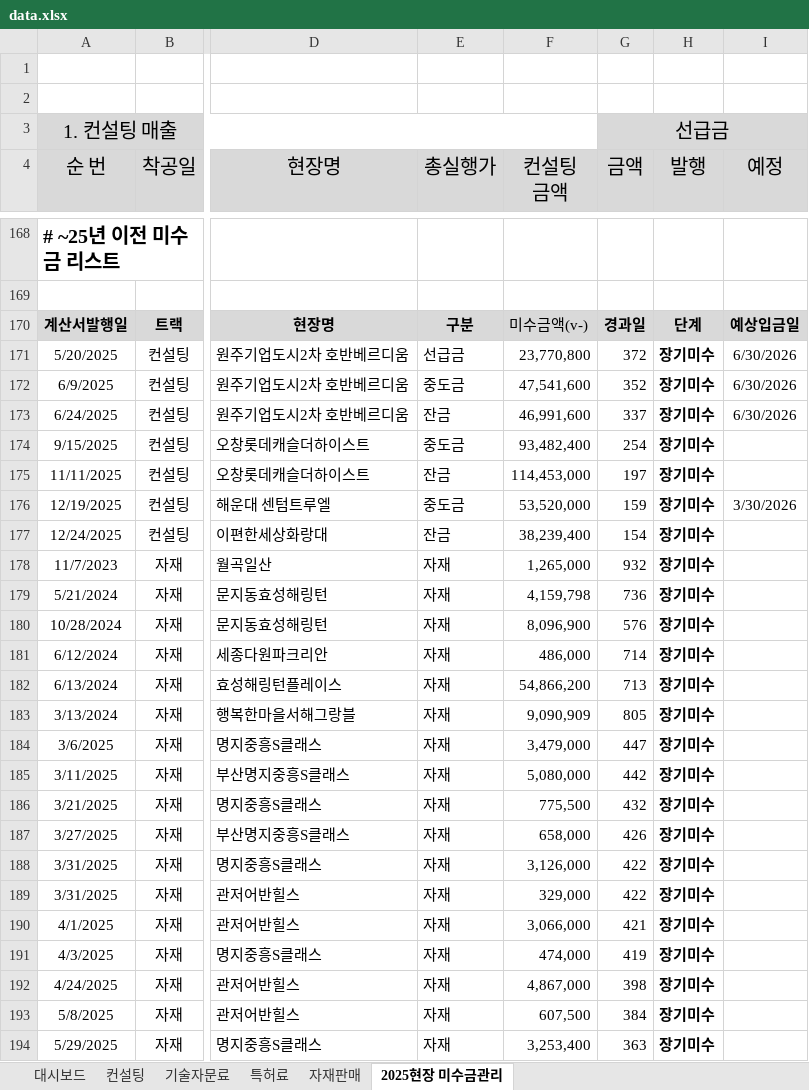
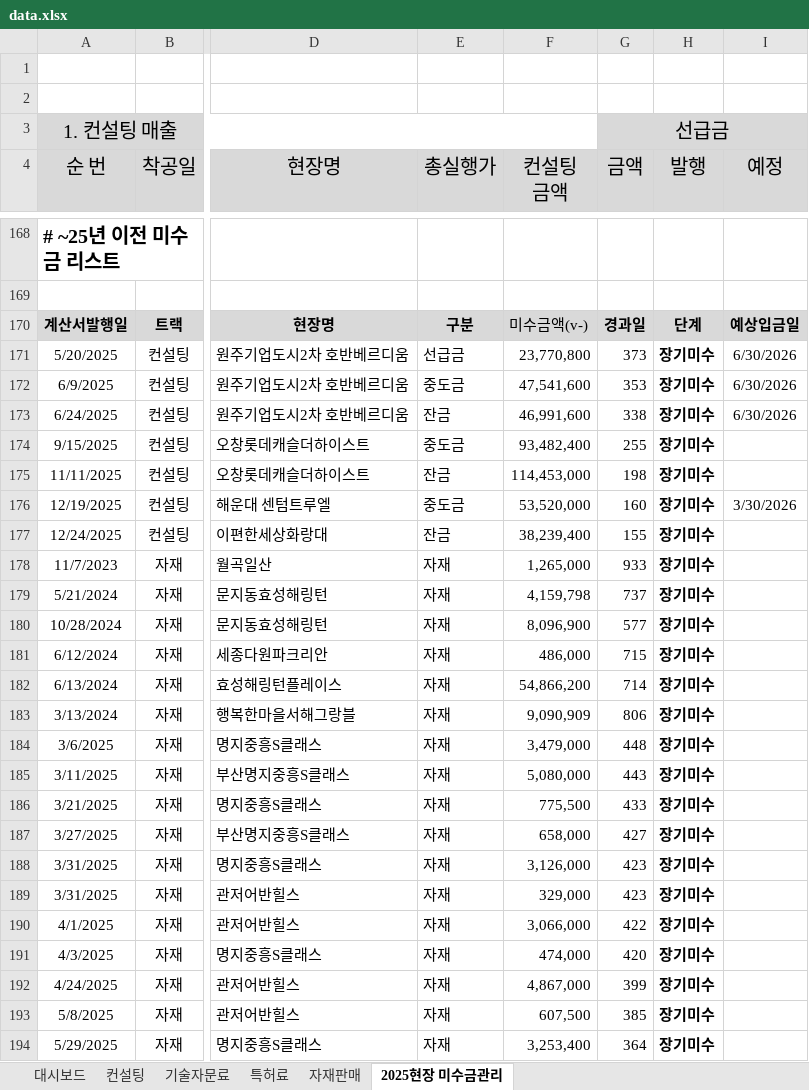
Before and after one commit to pourmc13546/payment-dashboard, an Excel workbook: data.xlsx, sheet 2025현장 미수금관리, drawn as a sheet; only a part is shown, gaps mark what is left out; values as stored, in another font and other column widths than the file's, no borders; conditional formats and table styles not drawn; the diff covers the shown part only; the diff names each change by its address in the sheet, - before the commit and + after, or states it on an @@ line.

```diff
--- a/data.xlsx (sheet 2025현장 미수금관리)
+++ b/data.xlsx (sheet 2025현장 미수금관리)
-G171 (금액): 372
+G171 (금액): 373
-G172 (금액): 352
+G172 (금액): 353
-G173 (금액): 337
+G173 (금액): 338
-G174 (금액): 254
+G174 (금액): 255
-G175 (금액): 197
+G175 (금액): 198
-G176 (금액): 159
+G176 (금액): 160
-G177 (금액): 154
+G177 (금액): 155
-G178 (금액): 932
+G178 (금액): 933
-G179 (금액): 736
+G179 (금액): 737
-G180 (금액): 576
+G180 (금액): 577
-G181 (금액): 714
+G181 (금액): 715
-G182 (금액): 713
+G182 (금액): 714
-G183 (금액): 805
+G183 (금액): 806
-G184 (금액): 447
+G184 (금액): 448
-G185 (금액): 442
+G185 (금액): 443
-G186 (금액): 432
+G186 (금액): 433
-G187 (금액): 426
+G187 (금액): 427
-G188:G189 (금액): 422
+G188:G189 (금액): 423
-G190 (금액): 421
+G190 (금액): 422
-G191 (금액): 419
+G191 (금액): 420
-G192 (금액): 398
+G192 (금액): 399
-G193 (금액): 384
+G193 (금액): 385
-G194 (금액): 363
+G194 (금액): 364
```
Also changed, not shown: 13 edited cells elsewhere in this sheet, sheet 자재판매, sheet 대시보드, sheet 컨설팅, sheet 특허료, hidden cells.
